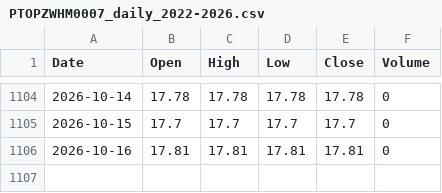
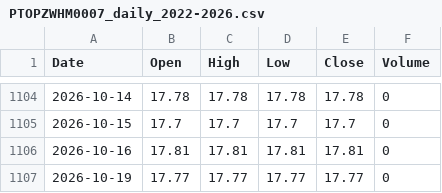
Before and after one commit to amoukyou/PTOPZWHM0007, a CSV file: PTOPZWHM0007_daily_2022-2026.csv, drawn as a sheet; only a part is shown, gaps mark what is left out.

```diff
--- a/PTOPZWHM0007_daily_2022-2026.csv
+++ b/PTOPZWHM0007_daily_2022-2026.csv
@@ -1106 +1106,2 @@ Date,Open,High,Low,Close,Volume
 2026-10-16,17.81,17.81,17.81,17.81,0
+2026-10-19,17.77,17.77,17.77,17.77,0
```
Also changed, not shown: PTOPZWHM0007_daily_2024-2026.csv, 5 other files.
